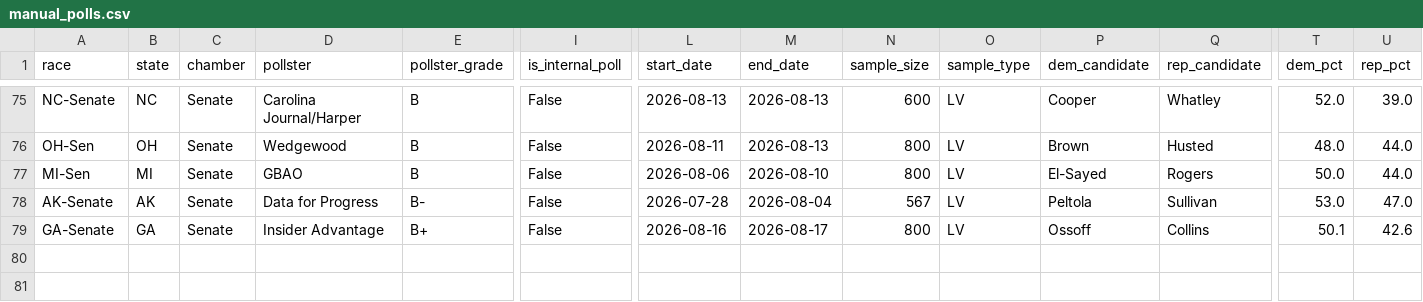
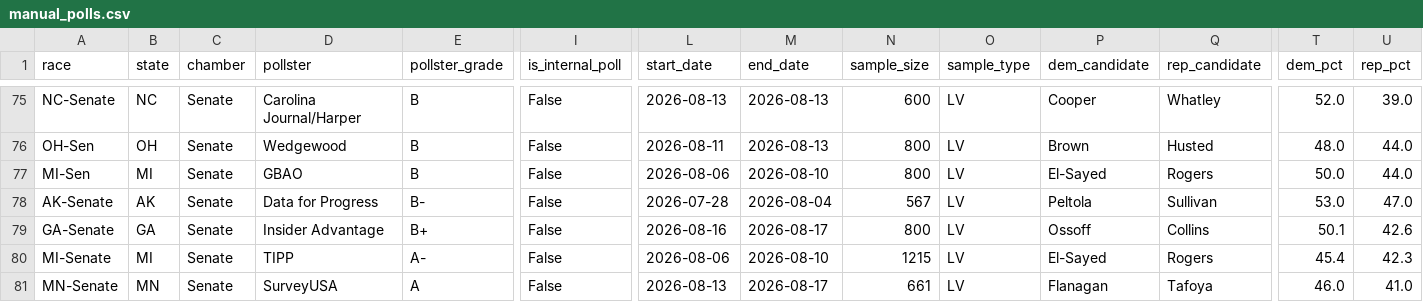
Before and after one commit to benyelin/2026-Senate-Model, a CSV file: inputs/manual_polls.csv, drawn as a sheet; only a part is shown, gaps mark what is left out; rows hold the shown columns only; the diff names each change by its address in the sheet, - before the commit and + after, or states it on an @@ line.

```diff
--- a/inputs/manual_polls.csv
+++ b/inputs/manual_polls.csv
+row 80: MI-Senate | MI | Senate | TIPP | A- | False | 2026-08-06 | 2026-08-10 | 1215 | LV | El-Sayed | Rogers | 45.4 | 42.3
+row 81: MN-Senate | MN | Senate | SurveyUSA | A | False | 2026-08-13 | 2026-08-17 | 661 | LV | Flanagan | Tafoya | 46.0 | 41.0
```
Also changed, not shown: inputs/manual_polls_adjusted.csv, inputs/pollster_registry.csv, 17 other files.
